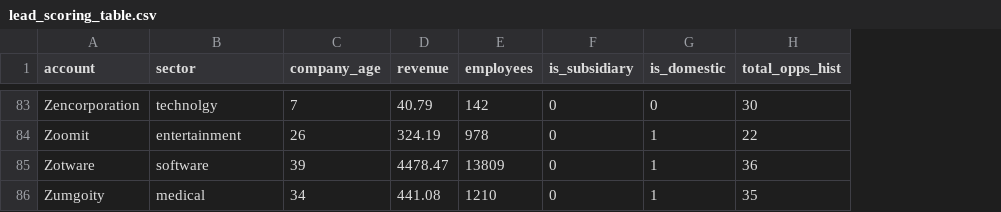
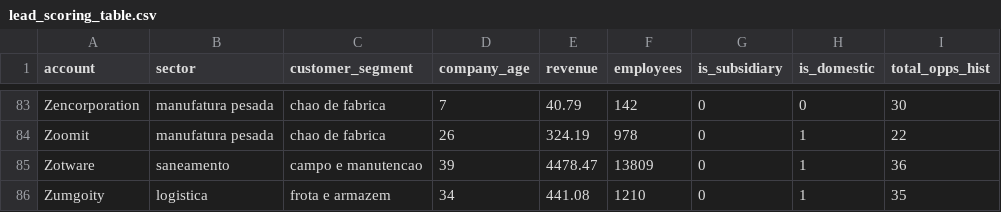
Before and after one commit to joaodosdados/CRM_cliente_recomendation, a CSV file: data/processed/lead_scoring_table.csv, drawn as a sheet; only a part is shown, gaps mark what is left out; the diff covers the shown part only; the diff names each change by its address in the sheet, - before the commit and + after, or states it on an @@ line.

```diff
--- a/data/processed/lead_scoring_table.csv
+++ b/data/processed/lead_scoring_table.csv
+column C (customer_segment), rows 83-86: chao de fabrica | chao de fabrica | campo e manutencao | frota e armazem
-B83 (sector): technolgy
+B83 (sector): manufatura pesada
-B84 (sector): entertainment
+B84 (sector): manufatura pesada
-B85 (sector): software
+B85 (sector): saneamento
-B86 (sector): medical
+B86 (sector): logistica
```
Also changed, not shown: 81 edited cells elsewhere in this file, data/processed/accounts_features.csv, data/processed/seller_profiles.csv, 15 other files.
